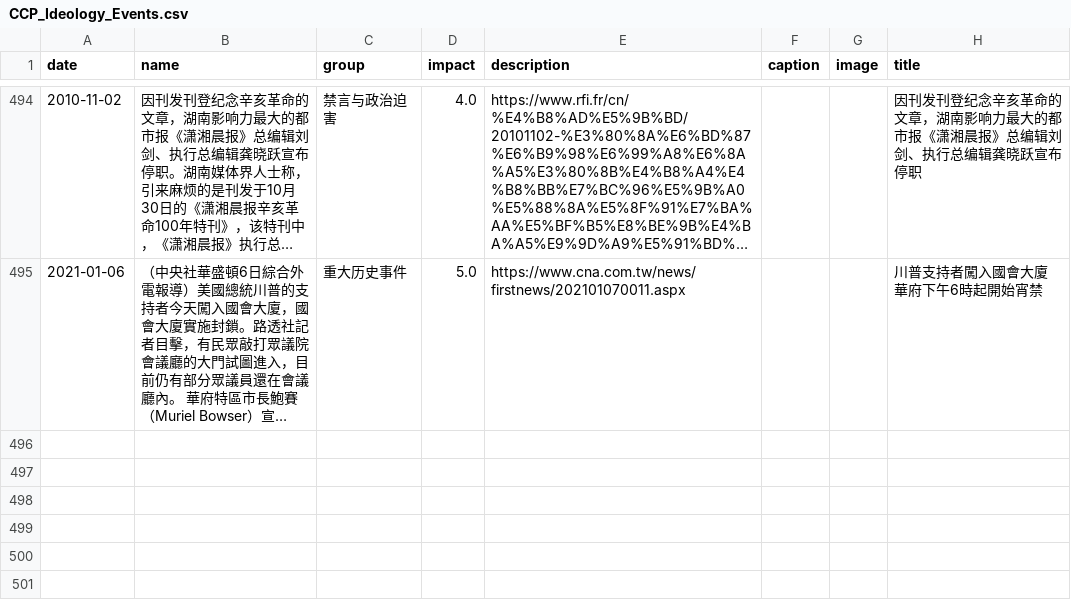
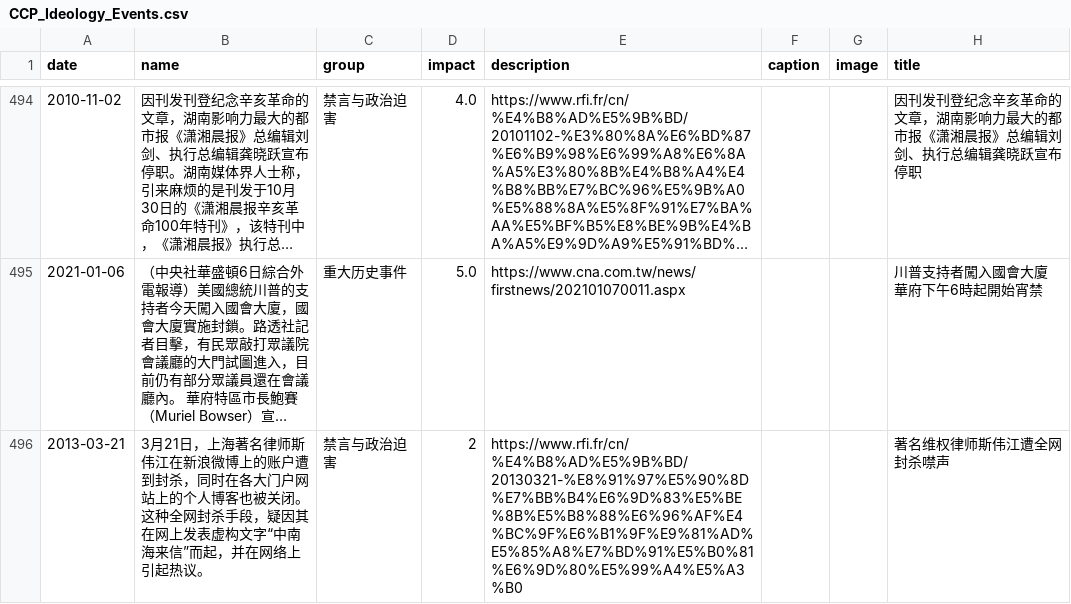
Before and after one commit to chinatimeline/chinatimeline.github.io, a CSV file: _data/csv/CCP_Ideology_Events.csv, drawn as a sheet; only a part is shown, gaps mark what is left out; long unchanged cells end in …; the diff names each change by its address in the sheet, - before the commit and + after, or states it on an @@ line.

```diff
--- a/_data/csv/CCP_Ideology_Events.csv
+++ b/_data/csv/CCP_Ideology_Events.csv
+row 496: 2013-03-21 | 3月21日，上海著名律师斯伟江在新浪微博上的账户遭到封杀，同时在各大门户网站上的个人博客也被关闭。这种全网封杀手段，疑因其在网上发表虚构文字“中南海来信”而起，并在网络上引起热议。 | 禁言与政治迫害 | 2 | https://www.rfi.fr/cn/%E4%B8%AD%E5%9B%BD/20130321-%E8%91%97%E5%90%8D%E7%BB%B4%E6%9D%83%E5%BE%8B%E5%B8%88%E6%96%AF%E4%BC%9F%E6%B1%9F%E9%81%AD%E5%85%A8%E7%BD%91%E5%B0%81%E6%9D%80%E5%99%A4%E5%A3%B0 |  |  | 著名维权律师斯伟江遭全网封杀噤声
```
Also changed, not shown: 2 other files.
